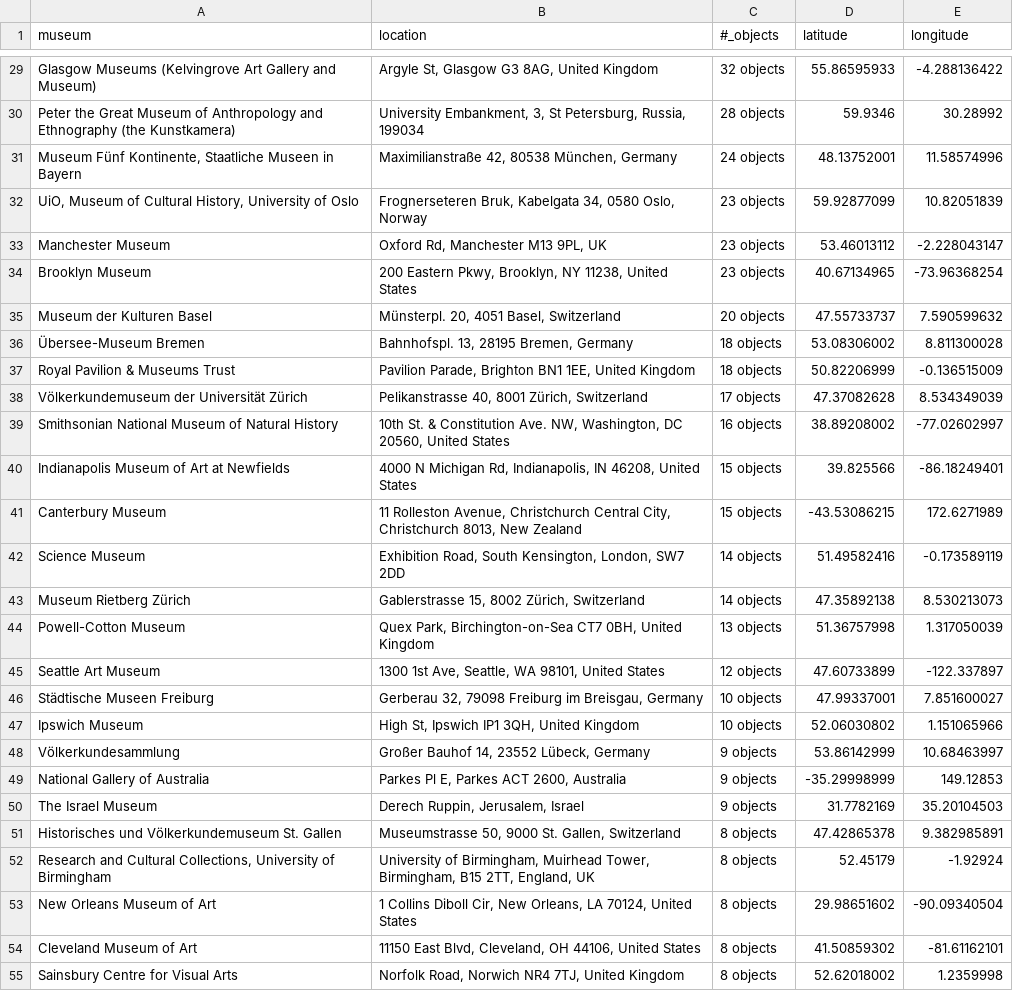
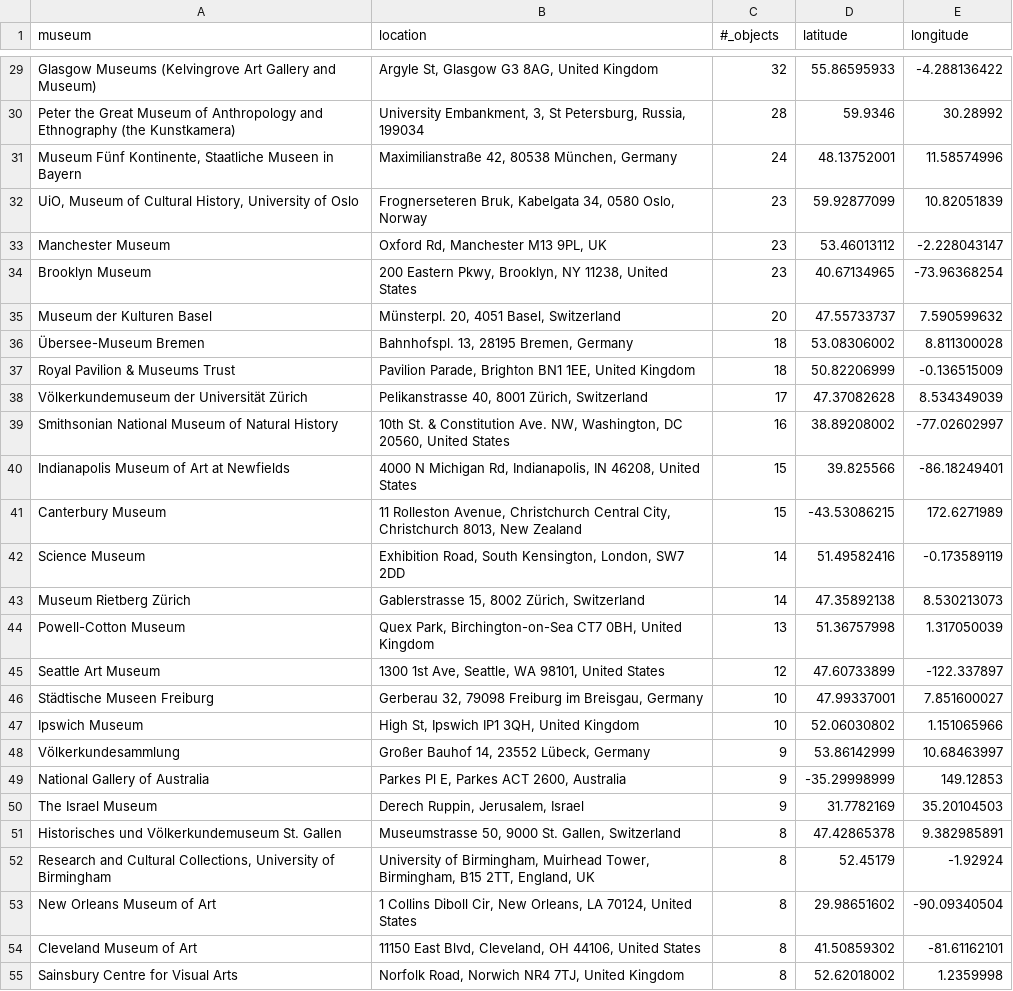
Before and after one commit to sandeepmj/datasets, a CSV file: stolen_benin_artifacts.csv, drawn as a sheet; only a part is shown, gaps mark what is left out; the diff covers the shown part only; the diff names each change by its address in the sheet, - before the commit and + after, or states it on an @@ line.

Commit message:
removed wor objects

```diff
--- a/stolen_benin_artifacts.csv
+++ b/stolen_benin_artifacts.csv
-C29 (#_objects): 32 objects
+C29 (#_objects): 32
-C30 (#_objects): 28 objects
+C30 (#_objects): 28
-C31 (#_objects): 24 objects
+C31 (#_objects): 24
-C32:C34 (#_objects): 23 objects
+C32:C34 (#_objects): 23
-C35 (#_objects): 20 objects
+C35 (#_objects): 20
-C36:C37 (#_objects): 18 objects
+C36:C37 (#_objects): 18
-C38 (#_objects): 17 objects
+C38 (#_objects): 17
-C39 (#_objects): 16 objects
+C39 (#_objects): 16
-C40:C41 (#_objects): 15 objects
+C40:C41 (#_objects): 15
-C42:C43 (#_objects): 14 objects
+C42:C43 (#_objects): 14
-C44 (#_objects): 13 objects
+C44 (#_objects): 13
-C45 (#_objects): 12 objects
+C45 (#_objects): 12
-C46:C47 (#_objects): 10 objects
+C46:C47 (#_objects): 10
-C48:C50 (#_objects): 9 objects
+C48:C50 (#_objects): 9
-C51:C55 (#_objects): 8 objects
+C51:C55 (#_objects): 8
```
Also changed, not shown: 104 edited cells elsewhere in this file.
